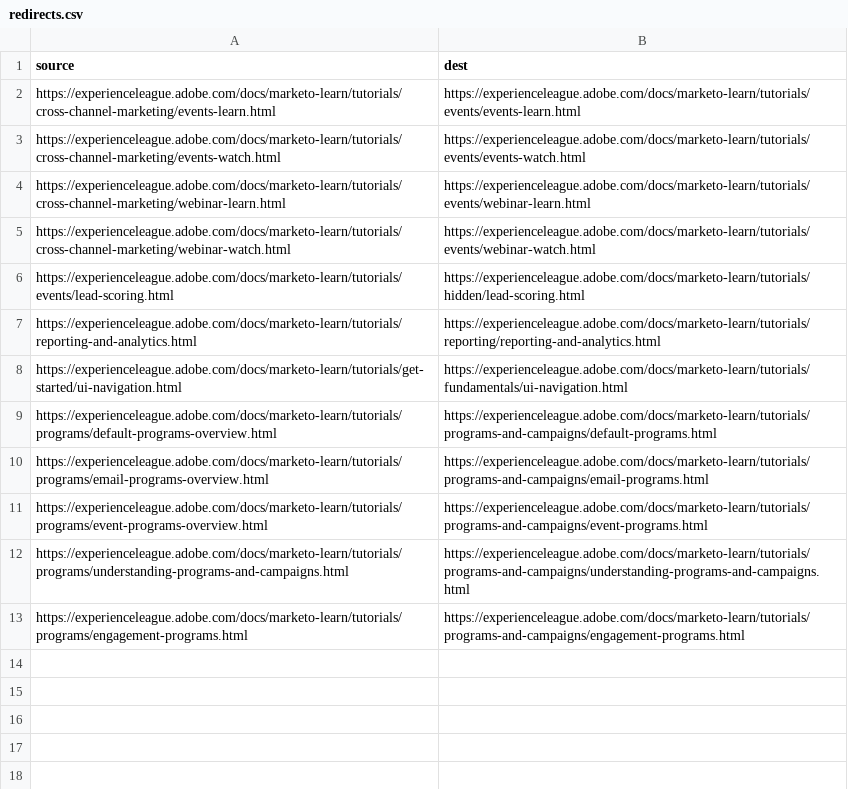
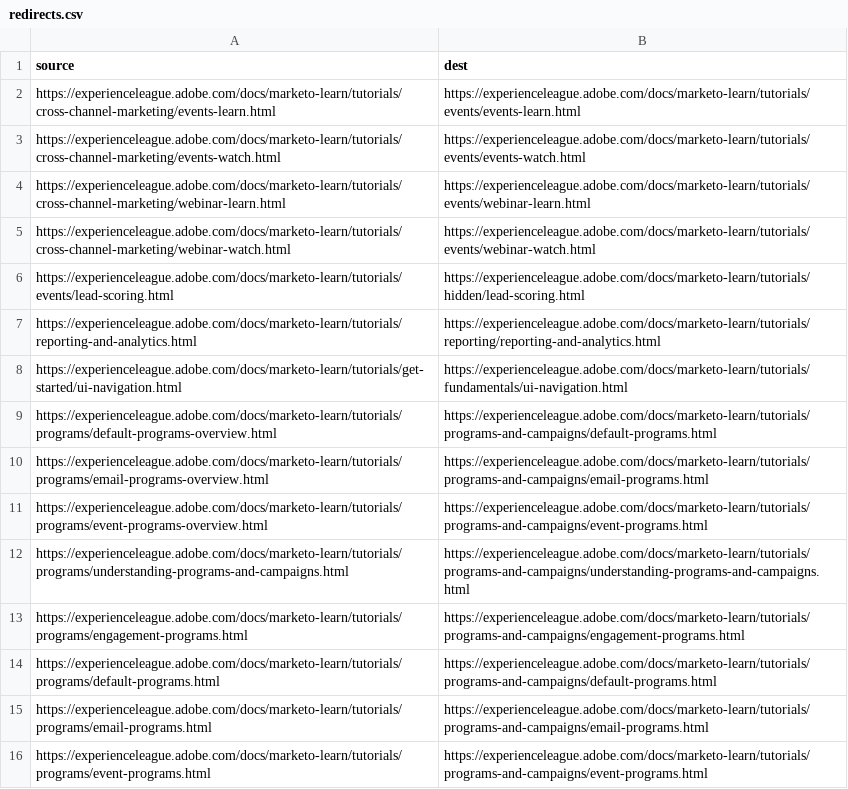
Before and after one commit to AdobeDocs/marketo-learn.zh-Hant, a CSV file: redirects.csv, drawn as a sheet; the diff names each change by its address in the sheet, - before the commit and + after, or states it on an @@ line.

Commit message:
Sync non localizable files for core commit 6e6d949a5423ce8b0ad10ef8899f4a03f4540306

```diff
--- a/redirects.csv
+++ b/redirects.csv
+row 14: https://experienceleague.adobe.com/docs/marketo-learn/tutorials/programs/default-programs.html | https://experienceleague.adobe.com/docs/marketo-learn/tutorials/programs-and-campaigns/default-programs.html
+row 15: https://experienceleague.adobe.com/docs/marketo-learn/tutorials/programs/email-programs.html | https://experienceleague.adobe.com/docs/marketo-learn/tutorials/programs-and-campaigns/email-programs.html
+row 16: https://experienceleague.adobe.com/docs/marketo-learn/tutorials/programs/event-programs.html | https://experienceleague.adobe.com/docs/marketo-learn/tutorials/programs-and-campaigns/event-programs.html
```
